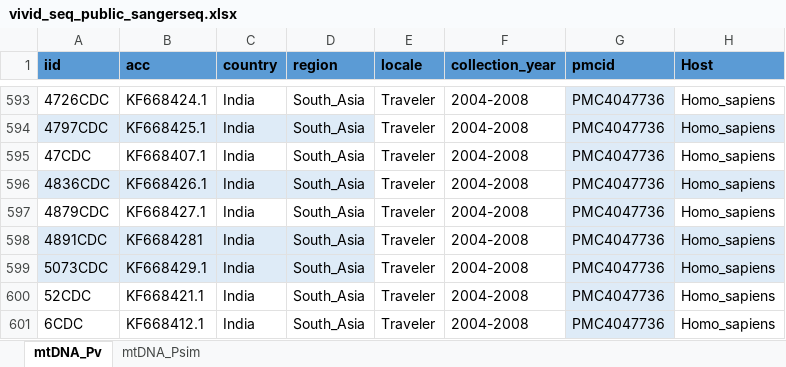
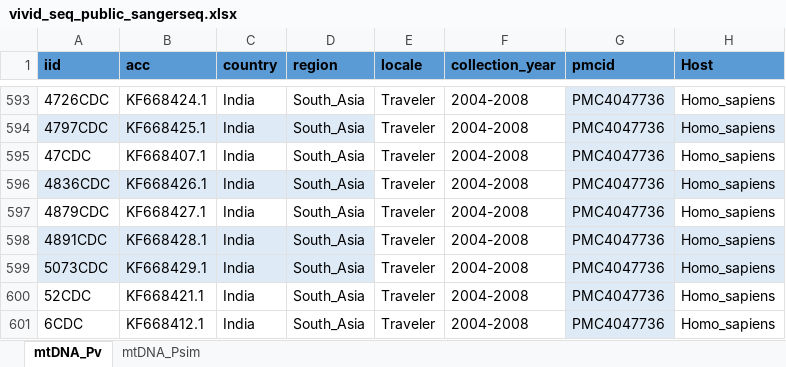
Before and after one commit to nickbrazeau/VivID_Seq, an Excel workbook: scrape_pubseqs/vivid_seq_public_sangerseq.xlsx, sheet mtDNA_Pv, drawn as a sheet; only a part is shown, gaps mark what is left out; values as stored, in another font and other column widths than the file's, no borders; table styles not drawn; the diff names each change by its address in the sheet, - before the commit and + after, or states it on an @@ line.

Commit message:
fix typo in sanger seq

```diff
--- a/scrape_pubseqs/vivid_seq_public_sangerseq.xlsx (sheet mtDNA_Pv)
+++ b/scrape_pubseqs/vivid_seq_public_sangerseq.xlsx (sheet mtDNA_Pv)
-B598 (acc): KF6684281
+B598 (acc): KF668428.1
```
